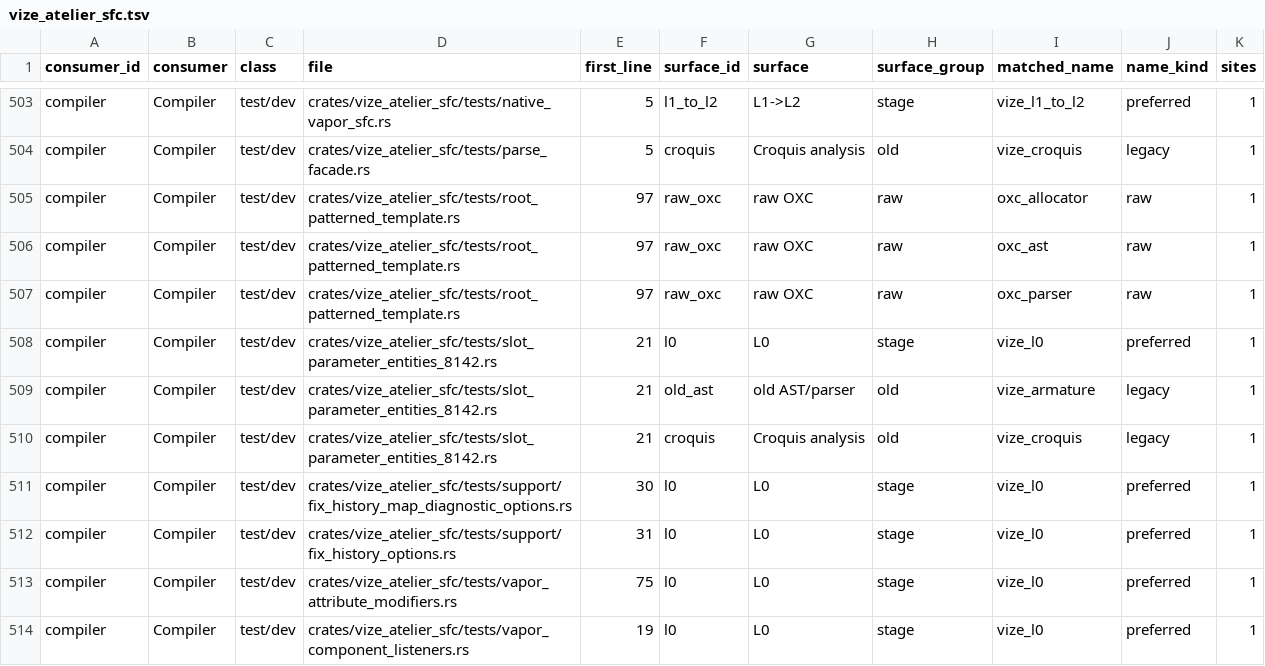
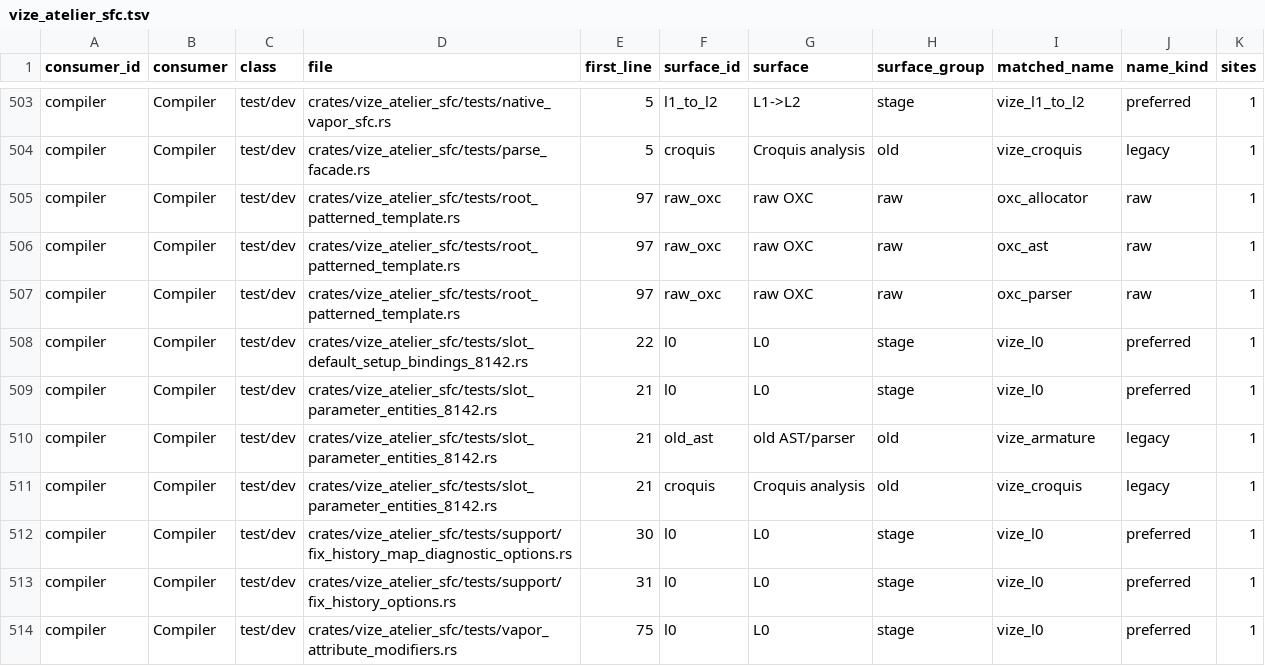
Before and after one commit to ty-ler/vize, a TSV file: docs/davinci/plan/consumer-migration-surfaces/compiler/vize_atelier_sfc.tsv, drawn as a sheet; only a part is shown, gaps mark what is left out; the shorter side is filled out with more unchanged rows.

Commit message:
fix(compiler): preserve inline setup bindings in slot defaults

```diff
--- a/docs/davinci/plan/consumer-migration-surfaces/compiler/vize_atelier_sfc.tsv
+++ b/docs/davinci/plan/consumer-migration-surfaces/compiler/vize_atelier_sfc.tsv
@@ -507,2 +507,3 @@ compiler	Compiler	test/dev	crates/vize_atelier_sfc/tests/root_patterned_template
 compiler	Compiler	test/dev	crates/vize_atelier_sfc/tests/root_patterned_template.rs	97	raw_oxc	raw OXC	raw	oxc_parser	raw	1
+compiler	Compiler	test/dev	crates/vize_atelier_sfc/tests/slot_default_setup_bindings_8142.rs	22	l0	L0	stage	vize_l0	preferred	1
 compiler	Compiler	test/dev	crates/vize_atelier_sfc/tests/slot_parameter_entities_8142.rs	21	l0	L0	stage	vize_l0	preferred	1
```
Also changed, not shown: docs/davinci/plan/consumer-migration-surfaces/compiler/vize_atelier_core.tsv, 21 other files.
